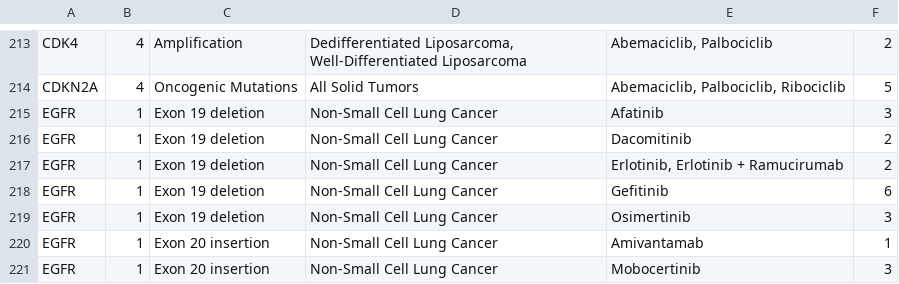
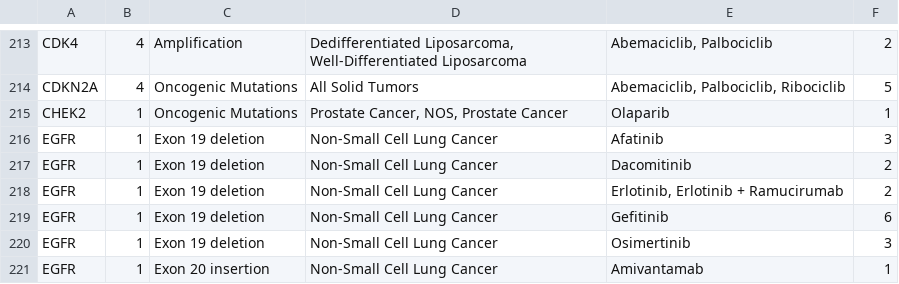
Before and after one commit to ding-lab/druggability_databases, a TSV file: OncoKB/oncokb.therapeutic.tsv, drawn as a sheet; only a part is shown, gaps mark what is left out; the shorter side is filled out with more unchanged rows; the diff covers the shown part only.

```diff
--- a/OncoKB/oncokb.therapeutic.tsv
+++ b/OncoKB/oncokb.therapeutic.tsv
@@ -214,2 +214,3 @@ CDK4	4	Amplification	Dedifferentiated Liposarcoma, Well-Differentiated Liposarco
 CDKN2A	4	Oncogenic Mutations	All Solid Tumors	Abemaciclib, Palbociclib, Ribociclib	5
+CHEK2	1	Oncogenic Mutations	Prostate Cancer, NOS, Prostate Cancer	Olaparib	1
 EGFR	1	Exon 19 deletion	Non-Small Cell Lung Cancer	Afatinib	3
```
Also changed, not shown: 21 added rows elsewhere in this file, 1 other file.
